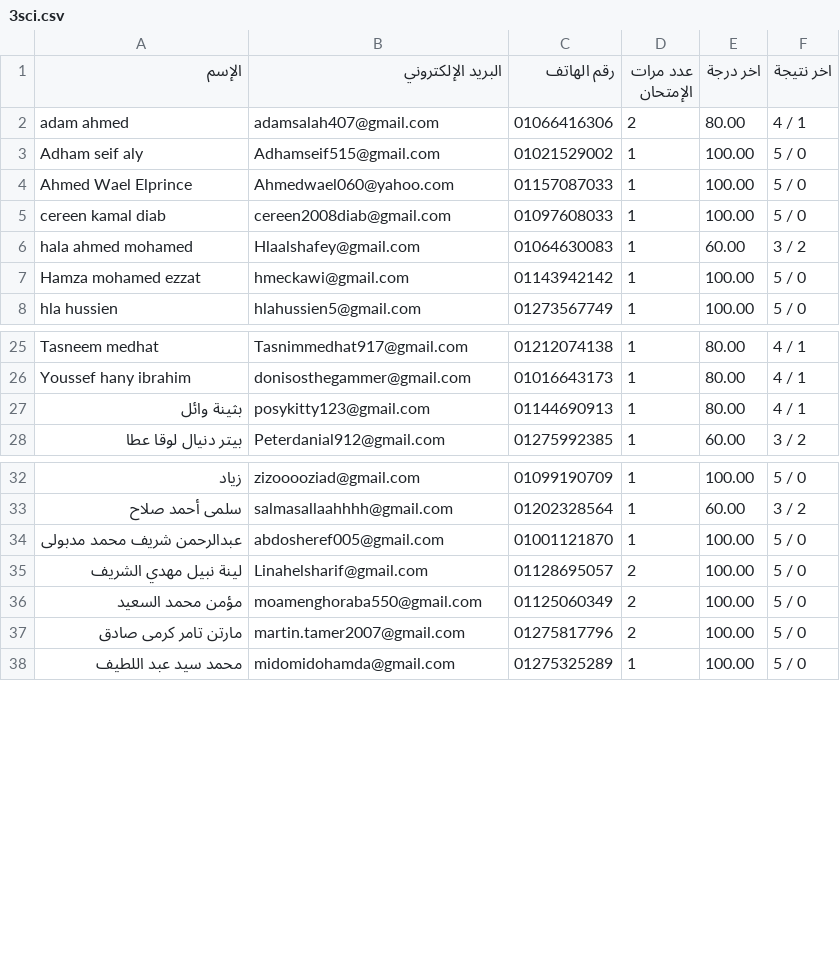
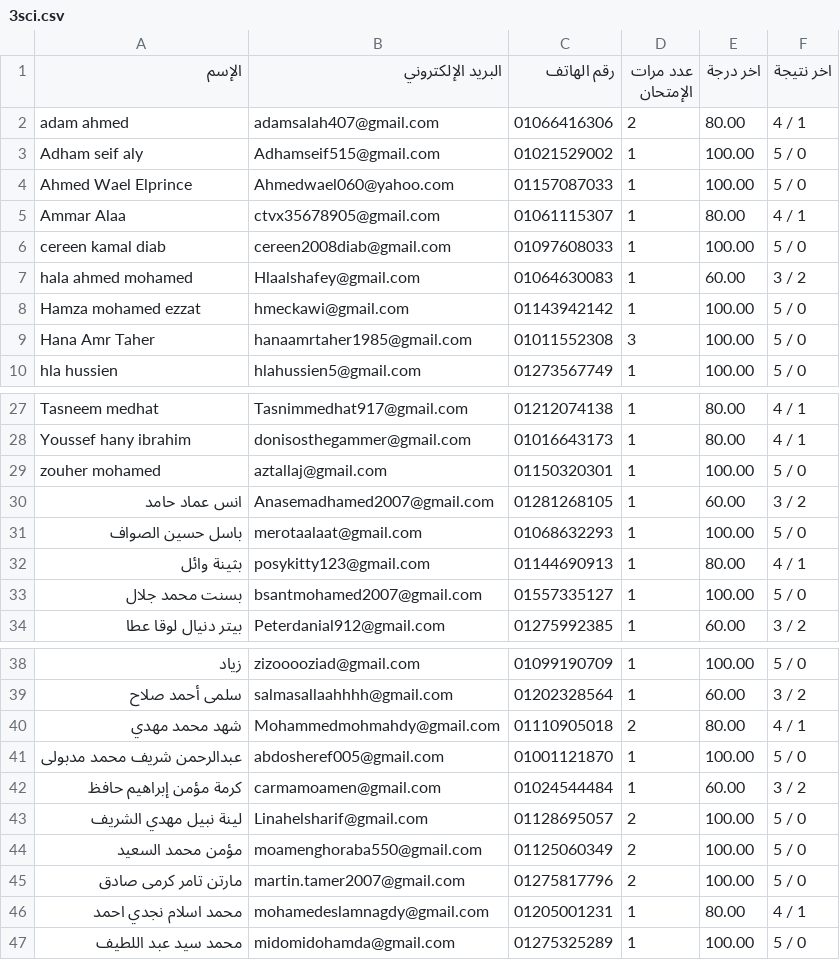
Before and after one commit to Harvovich/Marks-csv, a CSV file: 3sci.csv, drawn as a sheet; only a part is shown, gaps mark what is left out.

```diff
--- a/3sci.csv
+++ b/3sci.csv
@@ -4,2 +4,3 @@
 "Ahmed Wael Elprince","Ahmedwael060@yahoo.com","01157087033","1","100.00","5 / 0"
+"Ammar Alaa","ctvx35678905@gmail.com","01061115307","1","80.00","4 / 1"
 "cereen kamal diab","cereen2008diab@gmail.com","01097608033","1","100.00","5 / 0"
@@ -7,2 +8,3 @@
 "Hamza mohamed ezzat","hmeckawi@gmail.com","01143942142","1","100.00","5 / 0"
+"Hana Amr Taher","hanaamrtaher1985@gmail.com","01011552308","3","100.00","5 / 0"
 "hla hussien","hlahussien5@gmail.com","01273567749","1","100.00","5 / 0"
@@ -26,3 +28,7 @@
 "Youssef hany ibrahim","donisosthegammer@gmail.com","01016643173","1","80.00","4 / 1"
+"zouher mohamed","aztallaj@gmail.com","01150320301","1","100.00","5 / 0"
+"انس عماد حامد","Anasemadhamed2007@gmail.com","01281268105","1","60.00","3 / 2"
+"باسل حسين الصواف","merotaalaat@gmail.com","01068632293","1","100.00","5 / 0"
 "بثينة وائل","posykitty123@gmail.com","01144690913","1","80.00","4 / 1"
+"بسنت محمد جلال","bsantmohamed2007@gmail.com","01557335127","1","100.00","5 / 0"
 "بيتر دنيال لوقا عطا","Peterdanial912@gmail.com","01275992385","1","60.00","3 / 2"
@@ -33,3 +39,5 @@
 "سلمى أحمد صلاح","salmasallaahhhh@gmail.com","01202328564","1","60.00","3 / 2"
+"شهد محمد مهدي","Mohammedmohmahdy@gmail.com","01110905018","2","80.00","4 / 1"
 "عبدالرحمن شريف محمد مدبولى","abdosheref005@gmail.com","01001121870","1","100.00","5 / 0"
+"كرمة مؤمن إبراهيم حافظ","carmamoamen@gmail.com","01024544484","1","60.00","3 / 2"
 "لينة نبيل مهدي الشريف","Linahelsharif@gmail.com","01128695057","2","100.00","5 / 0"
@@ -37,2 +45,3 @@
 "مارتن تامر كرمى صادق","martin.tamer2007@gmail.com","01275817796","2","100.00","5 / 0"
+"محمد اسلام نجدي احمد","mohamedeslamnagdy@gmail.com","01205001231","1","80.00","4 / 1"
 "محمد سيد عبد اللطيف","midomidohamda@gmail.com","01275325289","1","100.00","5 / 0"
```
